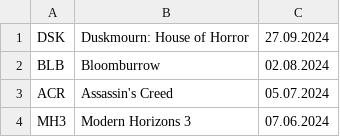
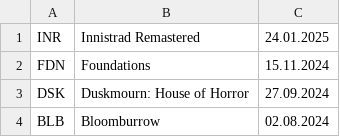
Before and after one commit to valgrut/MagicTGTools, a CSV file: mtg-labels/sets-list.csv, drawn as a sheet; only a part is shown; the shorter side is filled out with more unchanged rows.

Commit message:
Added sets: FDN, INR

```diff
--- a/mtg-labels/sets-list.csv
+++ b/mtg-labels/sets-list.csv
@@ -1 +1,3 @@
+INR;Innistrad Remastered;24.01.2025
+FDN;Foundations;15.11.2024
 DSK;Duskmourn: House of Horror;27.09.2024
```
